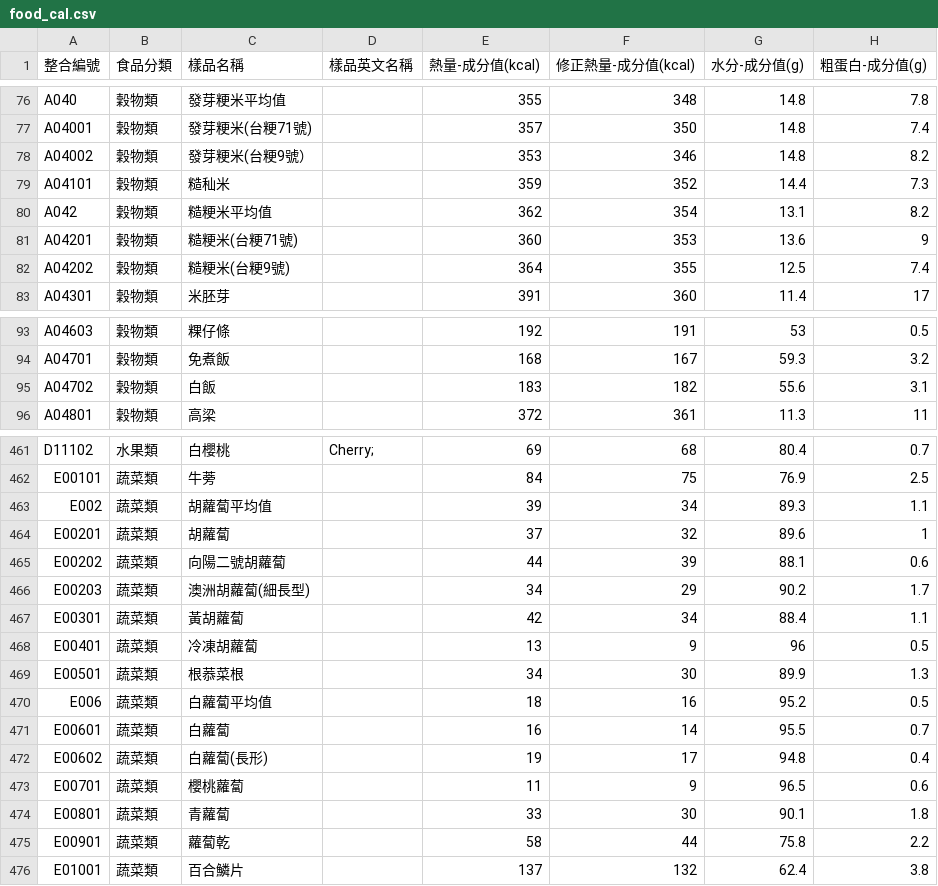
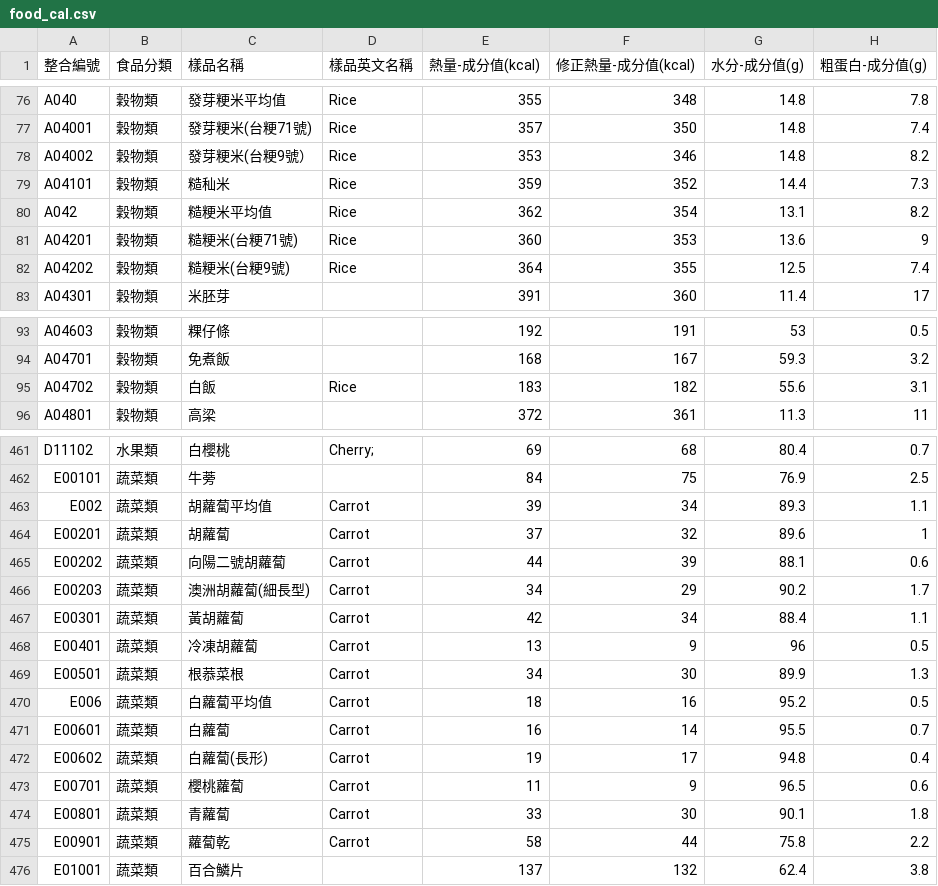
Before and after one commit to bouzinlp/iKK_Go, a CSV file: app/src/main/assets/food_cal.csv, drawn as a sheet; only a part is shown, gaps mark what is left out; the diff covers the shown part only; the diff names each change by its address in the sheet, - before the commit and + after, or states it on an @@ line.

```diff
--- a/app/src/main/assets/food_cal.csv
+++ b/app/src/main/assets/food_cal.csv
-D76:D82 (樣品英文名稱): (empty)
+D76:D82 (樣品英文名稱): Rice
-D95 (樣品英文名稱): (empty)
+D95 (樣品英文名稱): Rice
-D463:D475 (樣品英文名稱): (empty)
+D463:D475 (樣品英文名稱): Carrot
```
Also changed, not shown: 62 edited cells elsewhere in this file.
